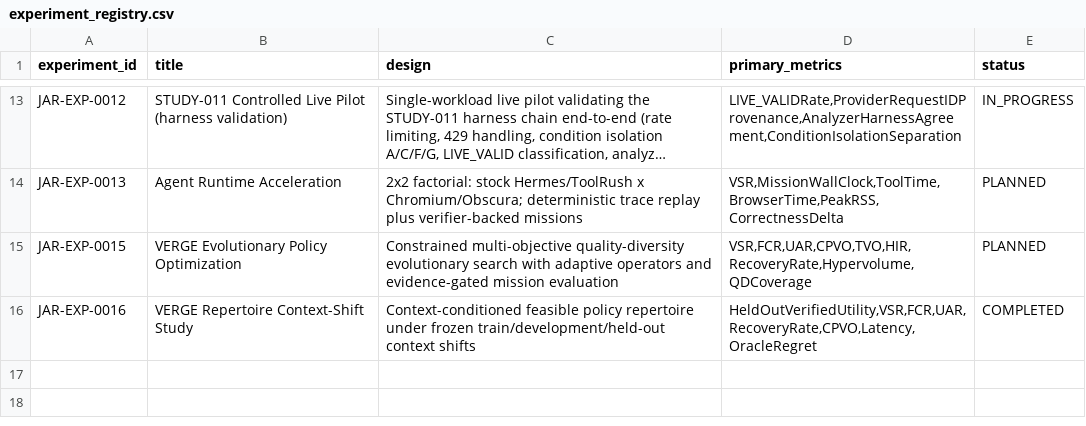
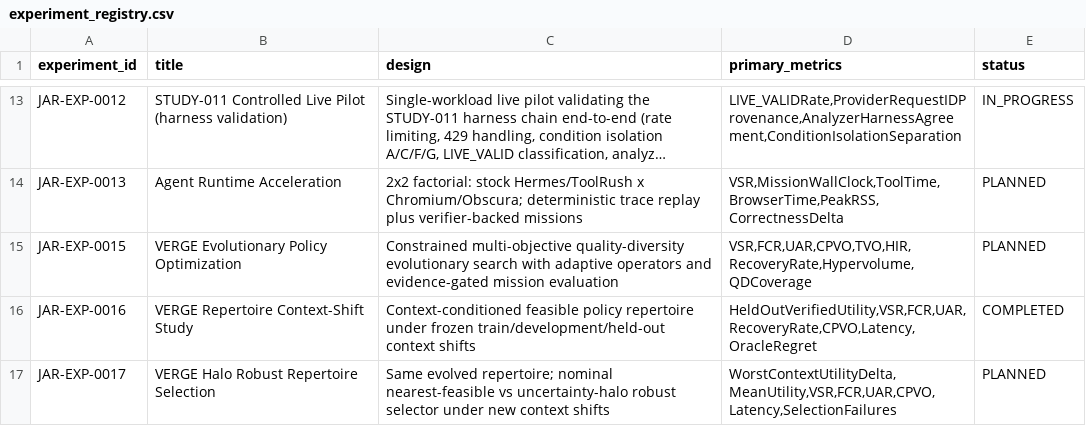
Before and after one commit to Aftergraph/intelligence-systems-research, a CSV file: data/experiment_registry.csv, drawn as a sheet; only a part is shown, gaps mark what is left out; long unchanged cells end in ….

Commit message:
docs(research): register JAR-EXP-0017 VERGE Halo

```diff
--- a/data/experiment_registry.csv
+++ b/data/experiment_registry.csv
@@ -16 +16,2 @@ JAR-EXP-0015,VERGE Evolutionary Policy Optimization,"Constrained multi-objective
 JAR-EXP-0016,VERGE Repertoire Context-Shift Study,"Context-conditioned feasible policy repertoire under frozen train/development/held-out context shifts","HeldOutVerifiedUtility,VSR,FCR,UAR,RecoveryRate,CPVO,Latency,OracleRegret",COMPLETED
+JAR-EXP-0017,VERGE Halo Robust Repertoire Selection,"Same evolved repertoire; nominal nearest-feasible vs uncertainty-halo robust selector under new context shifts","WorstContextUtilityDelta,MeanUtility,VSR,FCR,UAR,CPVO,Latency,SelectionFailures",PLANNED
```
